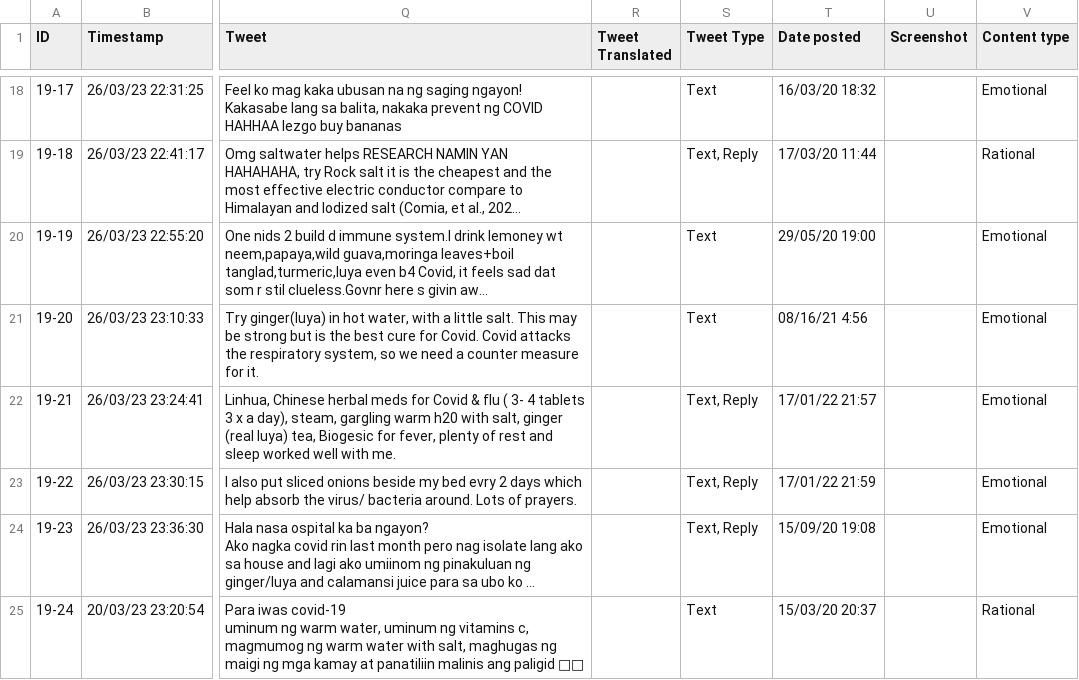
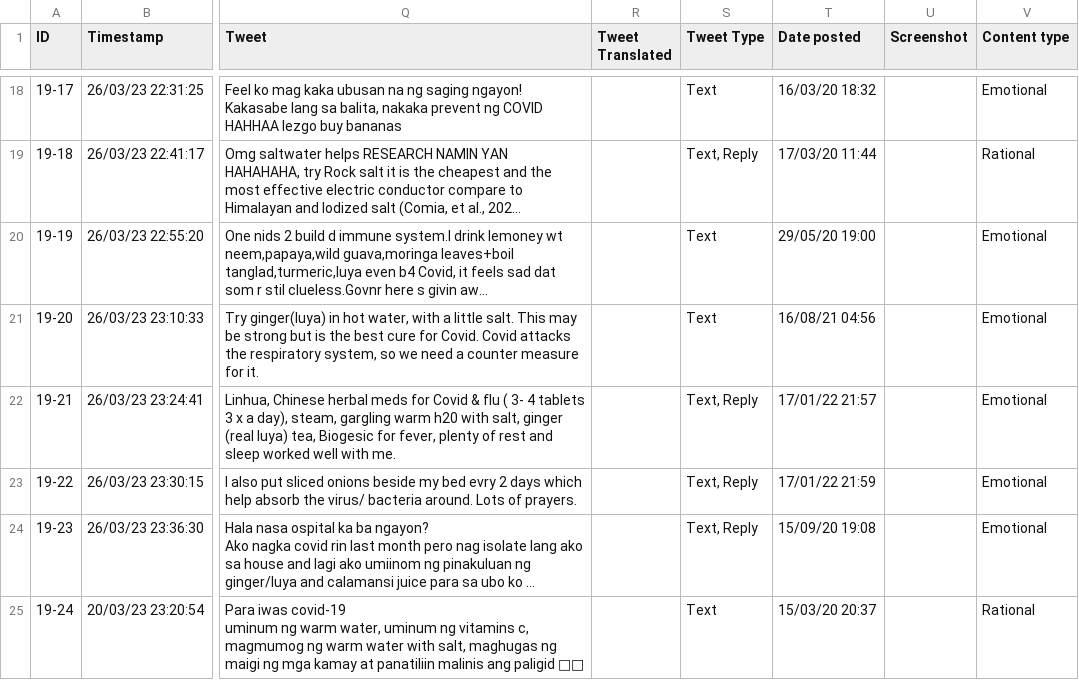
Before and after one commit to cs132g19/CS132-G19-PORTFOLIO, a CSV file: Exploration Dataset - Group 19 - Data.csv, drawn as a sheet; only a part is shown, gaps mark what is left out; long unchanged cells end in …; the diff names each change by its address in the sheet, - before the commit and + after, or states it on an @@ line.

Commit message:
Updated exploration dataset csv

```diff
--- a/Exploration Dataset - Group 19 - Data.csv
+++ b/Exploration Dataset - Group 19 - Data.csv
-T21 (Date posted): 08/16/21 4:56
+T21 (Date posted): 16/08/21 04:56
```
